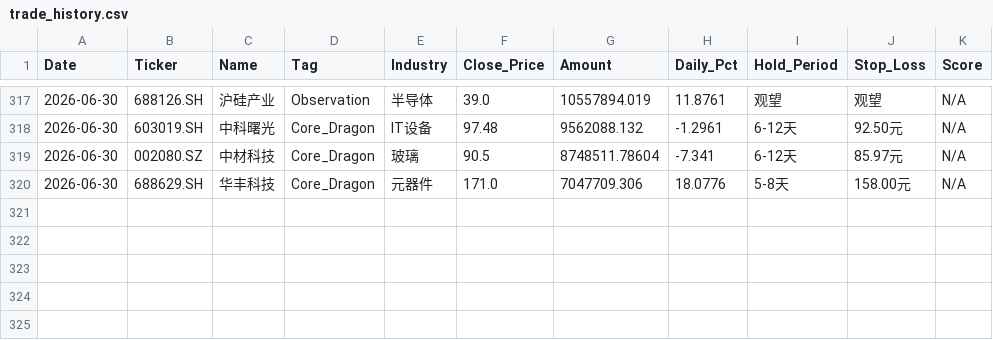
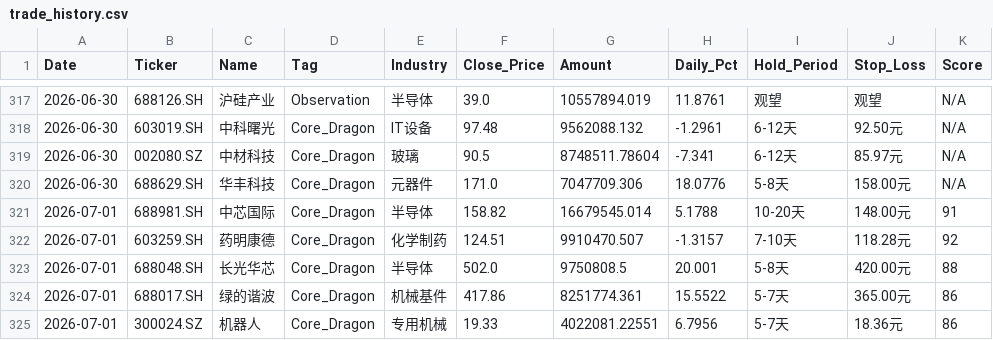
Before and after one commit to wijouyang-lab/a, a CSV file: trade_history.csv, drawn as a sheet; only a part is shown, gaps mark what is left out; the diff names each change by its address in the sheet, - before the commit and + after, or states it on an @@ line.

```diff
--- a/trade_history.csv
+++ b/trade_history.csv
+row 321: 2026-07-01 | 688981.SH | 中芯国际 | Core_Dragon | 半导体 | 158.82 | 16679545.014 | 5.1788 | 10-20天 | 148.00元 | 91
+row 322: 2026-07-01 | 603259.SH | 药明康德 | Core_Dragon | 化学制药 | 124.51 | 9910470.507 | -1.3157 | 7-10天 | 118.28元 | 92
+row 323: 2026-07-01 | 688048.SH | 长光华芯 | Core_Dragon | 半导体 | 502.0 | 9750808.5 | 20.001 | 5-8天 | 420.00元 | 88
+row 324: 2026-07-01 | 688017.SH | 绿的谐波 | Core_Dragon | 机械基件 | 417.86 | 8251774.361 | 15.5522 | 5-7天 | 365.00元 | 86
+row 325: 2026-07-01 | 300024.SZ | 机器人 | Core_Dragon | 专用机械 | 19.33 | 4022081.22551 | 6.7956 | 5-7天 | 18.36元 | 86
```
Also changed, not shown: 1 other file.
